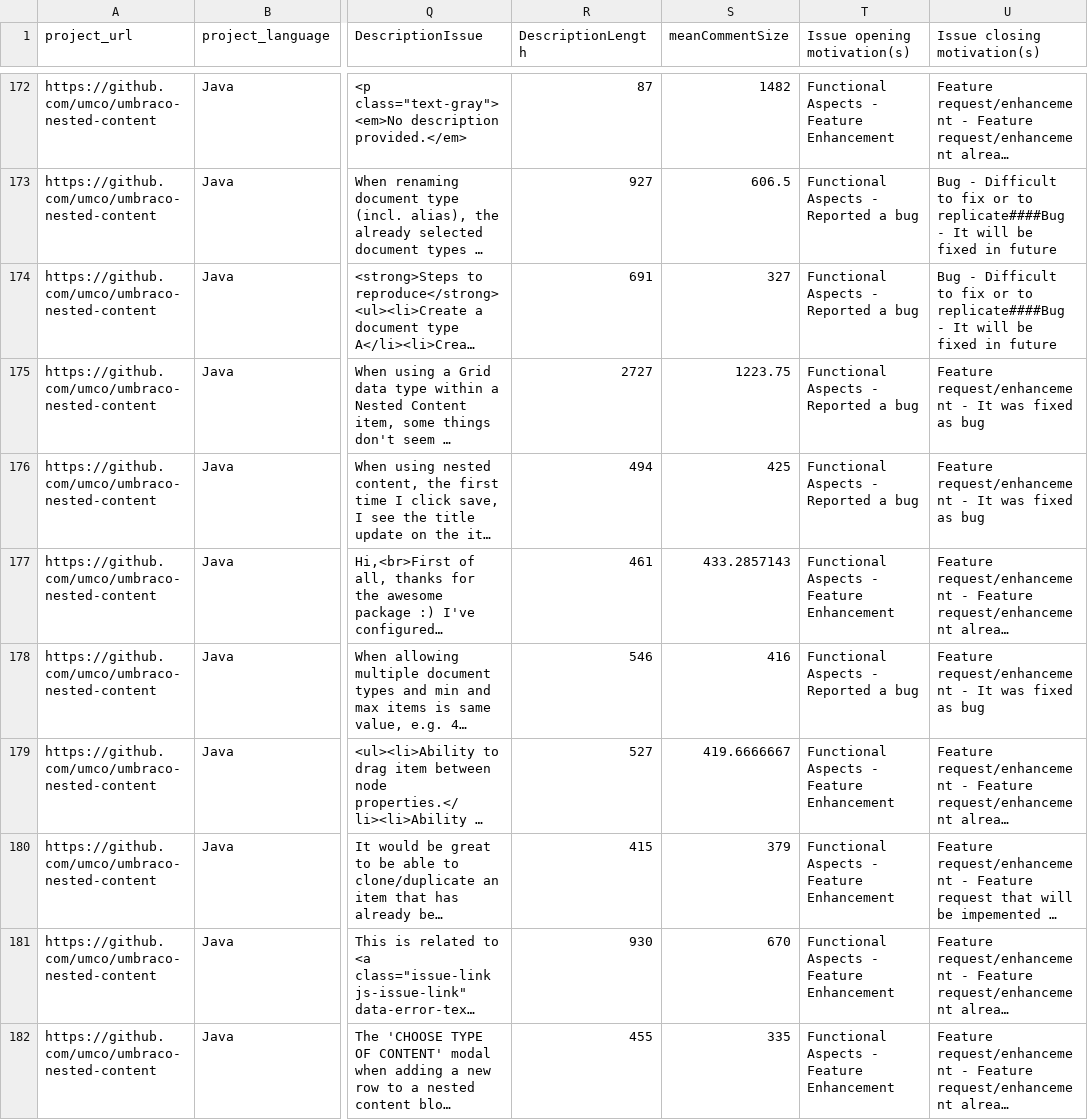
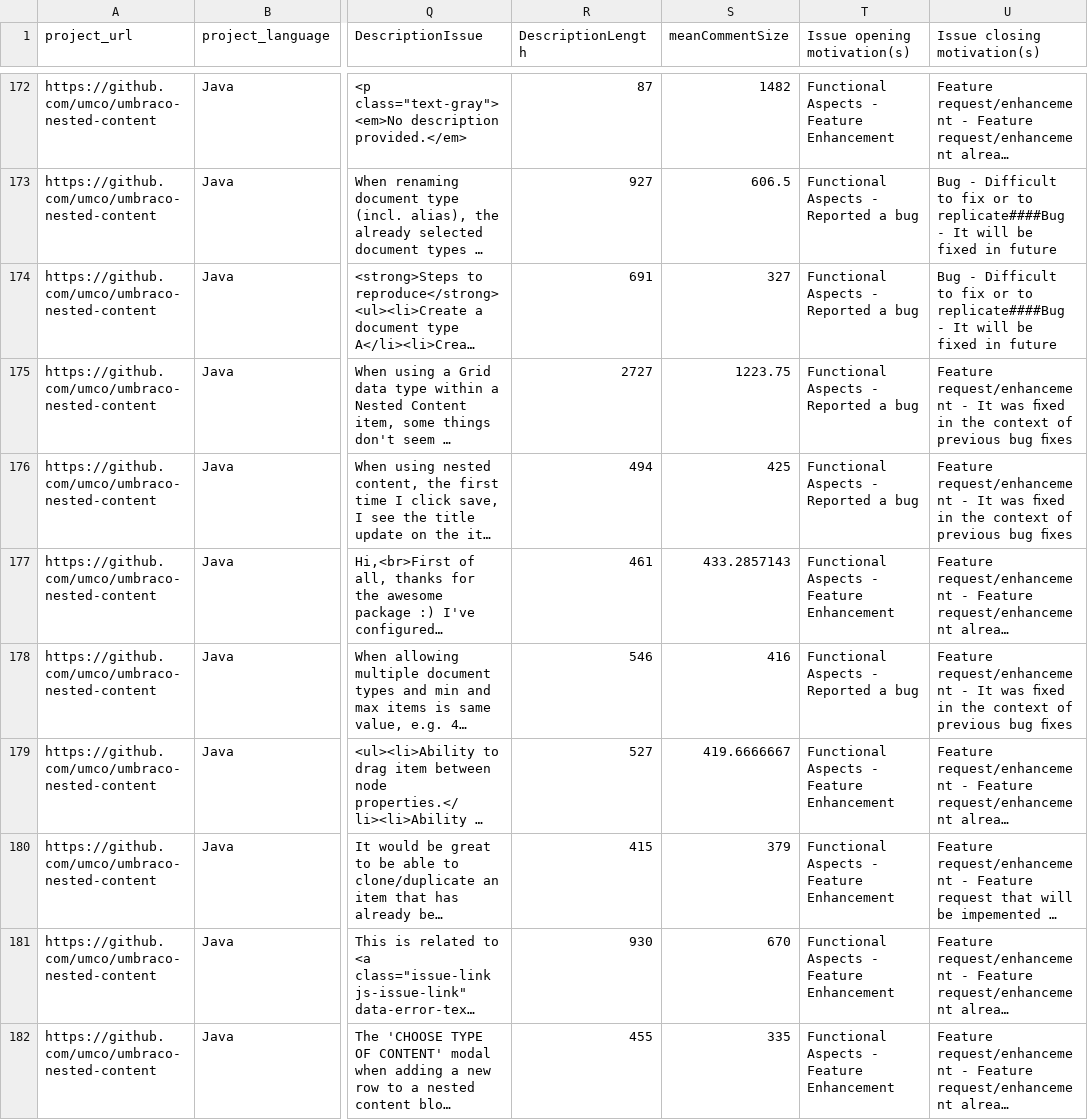
Before and after one commit to wontfixRP/wontfixDetection, a CSV file: RP/2_Data & Rawdata/2_Rawdata - RQ1 - RQ2/RQ1_and_RQ2_raw.csv, drawn as a sheet; only a part is shown, gaps mark what is left out; long unchanged cells end in …; the diff covers the shown part only; the diff names each change by its address in the sheet, - before the commit and + after, or states it on an @@ line.

Commit message:
updated RP

```diff
--- a/RP/2_Data & Rawdata/2_Rawdata - RQ1 - RQ2/RQ1_and_RQ2_raw.csv
+++ b/RP/2_Data & Rawdata/2_Rawdata - RQ1 - RQ2/RQ1_and_RQ2_raw.csv
-U175:U176 (Issue closing motivation(s)): …It was fixed as bug
+U175:U176 (Issue closing motivation(s)): …It was ﬁxed in the context of previous bug ﬁxes
-U178 (Issue closing motivation(s)): …It was fixed as bug
+U178 (Issue closing motivation(s)): …It was ﬁxed in the context of previous bug ﬁxes
```
Also changed, not shown: 7 edited cells elsewhere in this file.
